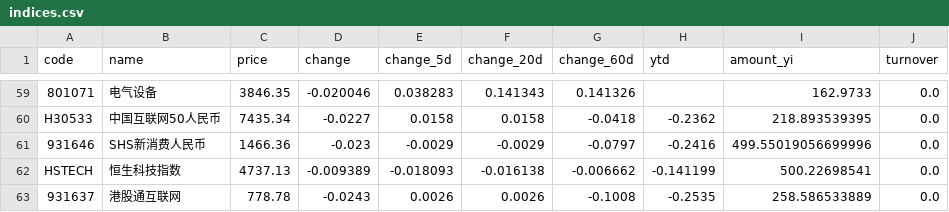
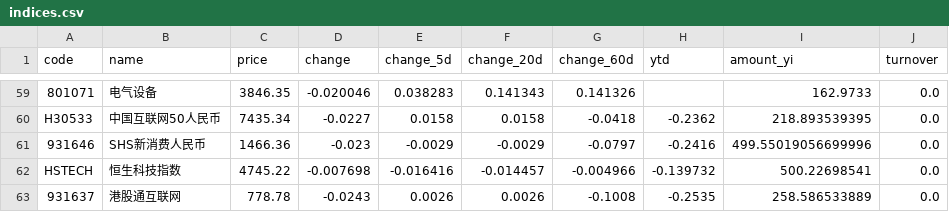
Before and after one commit to wuxingyuenan5-lgtm/vibe_research, a CSV file: backend/data/market-monitor/stock-pool/indices.csv, drawn as a sheet; only a part is shown, gaps mark what is left out; the diff names each change by its address in the sheet, - before the commit and + after, or states it on an @@ line.

```diff
--- a/backend/data/market-monitor/stock-pool/indices.csv
+++ b/backend/data/market-monitor/stock-pool/indices.csv
-C62 (price): 4737.13
+C62 (price): 4745.22
-D62 (change): -0.009389
+D62 (change): -0.007698
-E62 (change_5d): -0.018093
+E62 (change_5d): -0.016416
-F62 (change_20d): -0.016138
+F62 (change_20d): -0.014457
-G62 (change_60d): -0.006662
+G62 (change_60d): -0.004966
-H62 (ytd): -0.141199
+H62 (ytd): -0.139732
```
Also changed, not shown: backend/data/market-monitor/data/history/indices_history.csv, backend/data/market-monitor/stock-pool/stocks.csv, 1 other file.
